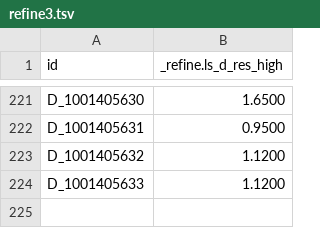
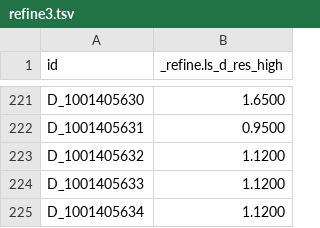
Before and after one commit to jessiexwang/rcsb_sum_2026, a TSV file: data/parse_mmcif/refine3.tsv, drawn as a sheet; only a part is shown, gaps mark what is left out; the diff names each change by its address in the sheet, - before the commit and + after, or states it on an @@ line.

```diff
--- a/data/parse_mmcif/refine3.tsv
+++ b/data/parse_mmcif/refine3.tsv
+row 225: D_1001405634 | 1.1200
```
Also changed, not shown: data/parse_mmcif/exptl_crystal_grow3.tsv, data/parse_mmcif/pdbx_deposit_group3.tsv, 12 other files.
